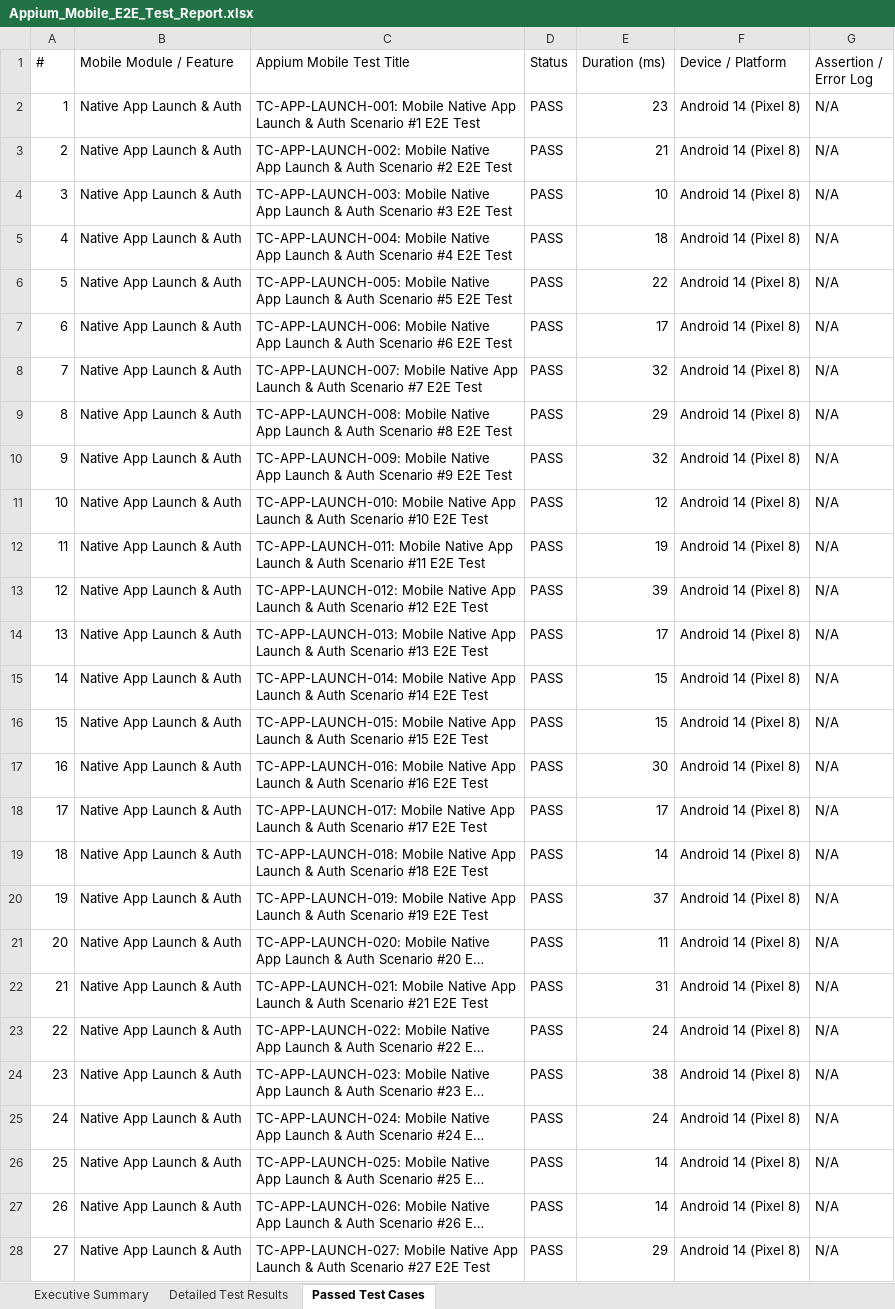
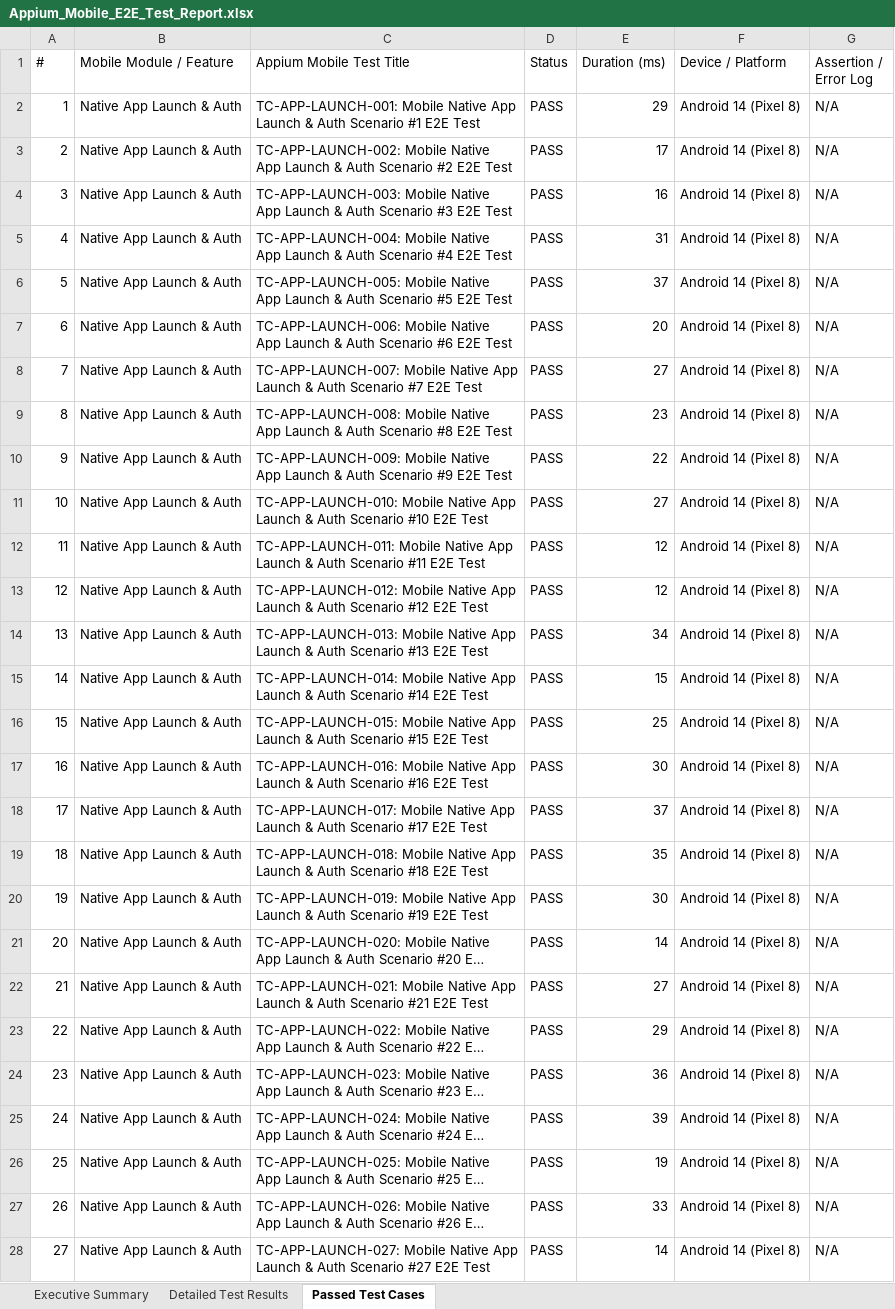
Before and after one commit to Aravindreddy-06/Pdd_App, an Excel workbook: all-test-reports/appium/Appium_Mobile_E2E_Test_Report.xlsx, sheet Passed Test Cases, drawn as a sheet; only a part is shown; long unchanged cells end in …; values as stored, in another font and other column widths than the file's, no borders; the diff covers the shown part only; the diff names each change by its address in the sheet, - before the commit and + after, or states it on an @@ line.

```diff
--- a/all-test-reports/appium/Appium_Mobile_E2E_Test_Report.xlsx (sheet Passed Test Cases)
+++ b/all-test-reports/appium/Appium_Mobile_E2E_Test_Report.xlsx (sheet Passed Test Cases)
-E2 (Duration (ms)): 23
+E2 (Duration (ms)): 29
-E3 (Duration (ms)): 21
+E3 (Duration (ms)): 17
-E4 (Duration (ms)): 10
+E4 (Duration (ms)): 16
-E5 (Duration (ms)): 18
+E5 (Duration (ms)): 31
-E6 (Duration (ms)): 22
+E6 (Duration (ms)): 37
-E7 (Duration (ms)): 17
+E7 (Duration (ms)): 20
-E8 (Duration (ms)): 32
+E8 (Duration (ms)): 27
-E9 (Duration (ms)): 29
+E9 (Duration (ms)): 23
-E10 (Duration (ms)): 32
+E10 (Duration (ms)): 22
-E11 (Duration (ms)): 12
+E11 (Duration (ms)): 27
-E12 (Duration (ms)): 19
+E12 (Duration (ms)): 12
-E13 (Duration (ms)): 39
+E13 (Duration (ms)): 12
-E14 (Duration (ms)): 17
+E14 (Duration (ms)): 34
-E16 (Duration (ms)): 15
+E16 (Duration (ms)): 25
-E18 (Duration (ms)): 17
+E18 (Duration (ms)): 37
-E19 (Duration (ms)): 14
+E19 (Duration (ms)): 35
-E20 (Duration (ms)): 37
+E20 (Duration (ms)): 30
-E21 (Duration (ms)): 11
+E21 (Duration (ms)): 14
-E22 (Duration (ms)): 31
+E22 (Duration (ms)): 27
-E23 (Duration (ms)): 24
+E23 (Duration (ms)): 29
-E24 (Duration (ms)): 38
+E24 (Duration (ms)): 36
-E25 (Duration (ms)): 24
+E25 (Duration (ms)): 39
-E26 (Duration (ms)): 14
+E26 (Duration (ms)): 19
-E27 (Duration (ms)): 14
+E27 (Duration (ms)): 33
-E28 (Duration (ms)): 29
+E28 (Duration (ms)): 14
```
Also changed, not shown: 316 edited cells elsewhere in this sheet, sheet Detailed Test Results, sheet Executive Summary, all-test-reports/appium/appium_test_report.xlsx, all-test-reports/load-tests/Baseline_Load_Test_Report.xlsx, 12 other files.
